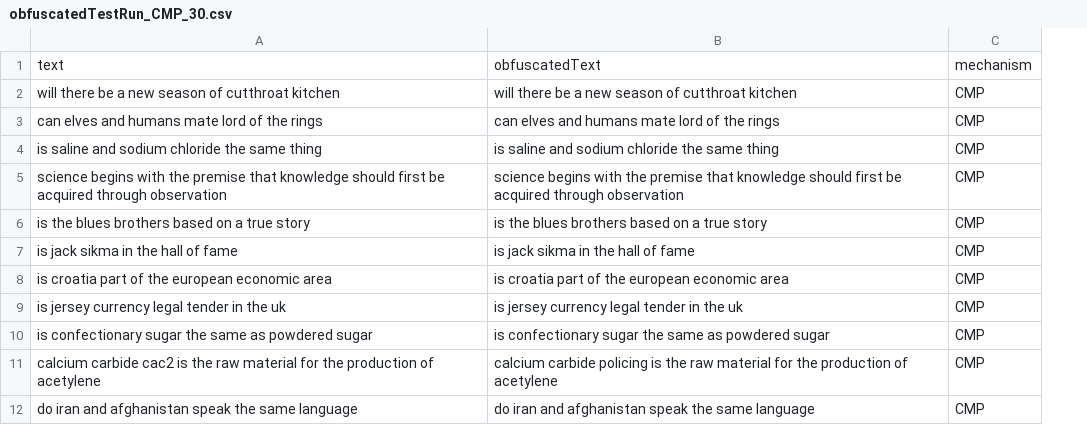
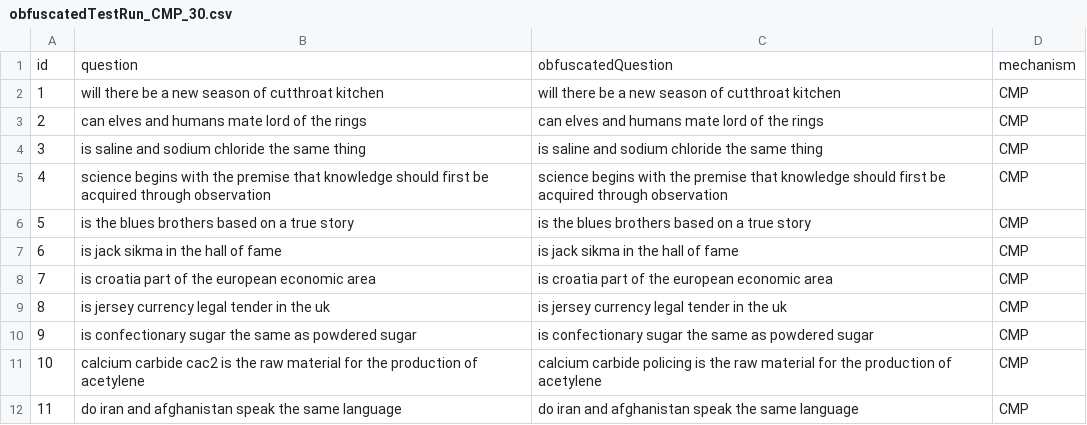
Before and after one commit to Kekkodf/GenAI, a CSV file: data/obfuscated/obfuscatedTestRun_CMP_30.csv, drawn as a sheet; only a part is shown; removed rows and columns are numbered as before the commit, all else as after; the diff names each change by its address in the sheet, - before the commit and + after, or states it on an @@ line.

```diff
--- a/data/obfuscated/obfuscatedTestRun_CMP_30.csv
+++ b/data/obfuscated/obfuscatedTestRun_CMP_30.csv
+column A, rows 2-12: 1 | 2 | 3 | 4 | 5 | 6 | 7 | 8 | 9 | 10 | 11
-row 1: text | obfuscatedText | mechanism
+row 1: id | question | obfuscatedQuestion | mechanism
```
Also changed, not shown: data/obfuscated/obfuscatedTestRun_CMP_40.csv, data/obfuscated/obfuscatedTestRun_Mahalanobis_30.csv, 28 other files.
